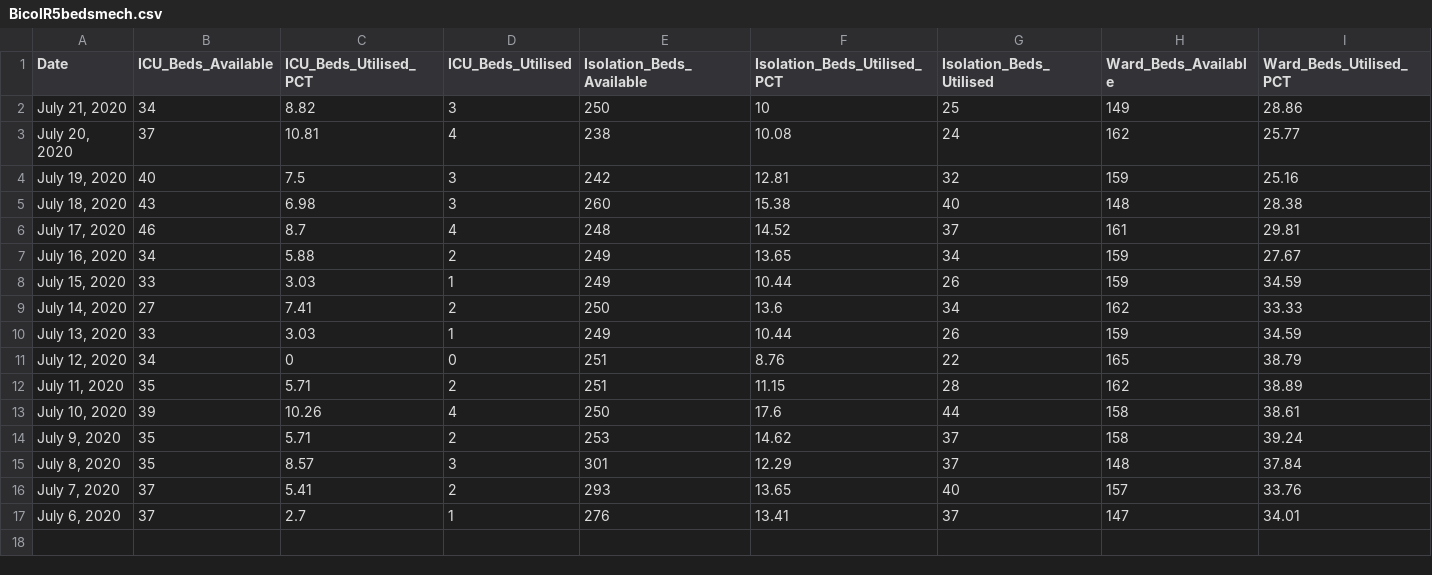
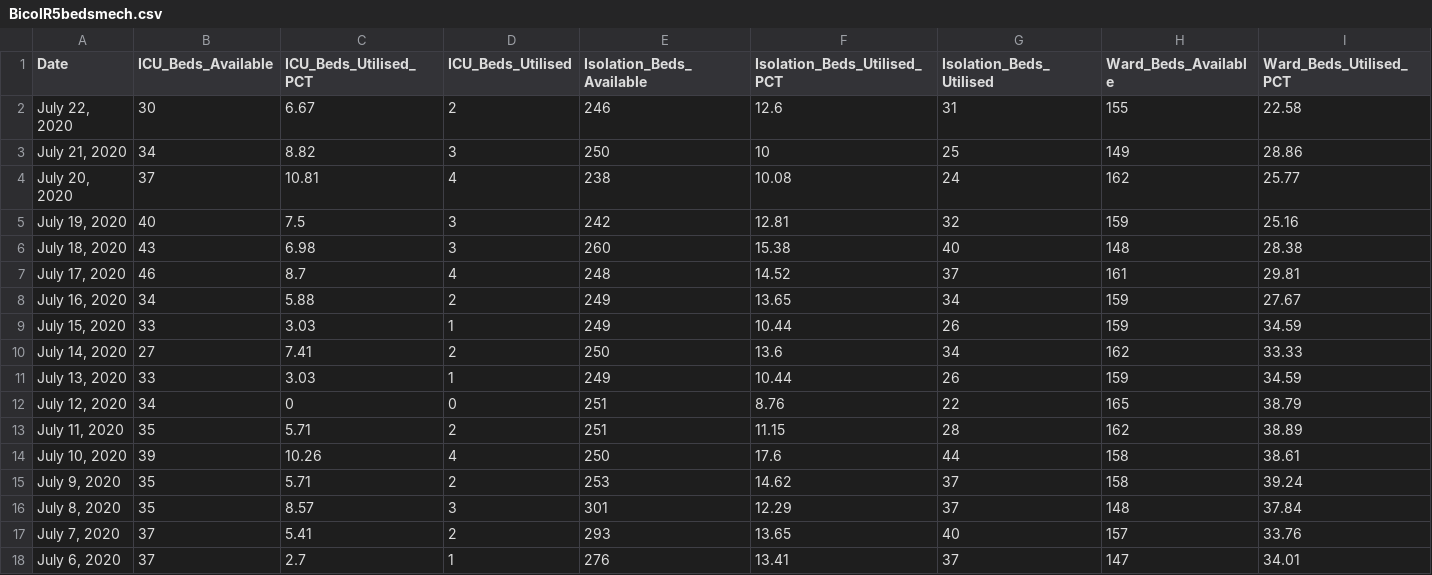
Before and after one commit to jmbangate/jmbangate.github.io, a CSV file: covid/BicolR5bedsmech.csv, drawn as a sheet; only a part is shown; rows hold the shown columns only; the diff names each change by its address in the sheet, - before the commit and + after, or states it on an @@ line.

```diff
--- a/covid/BicolR5bedsmech.csv
+++ b/covid/BicolR5bedsmech.csv
+row 2: July 22, 2020 | 30 | 6.67 | 2 | 246 | 12.6 | 31 | 155 | 22.58
```
Also changed, not shown: covid/BicolR5cases.csv, covid/BicolR5testing.csv.
